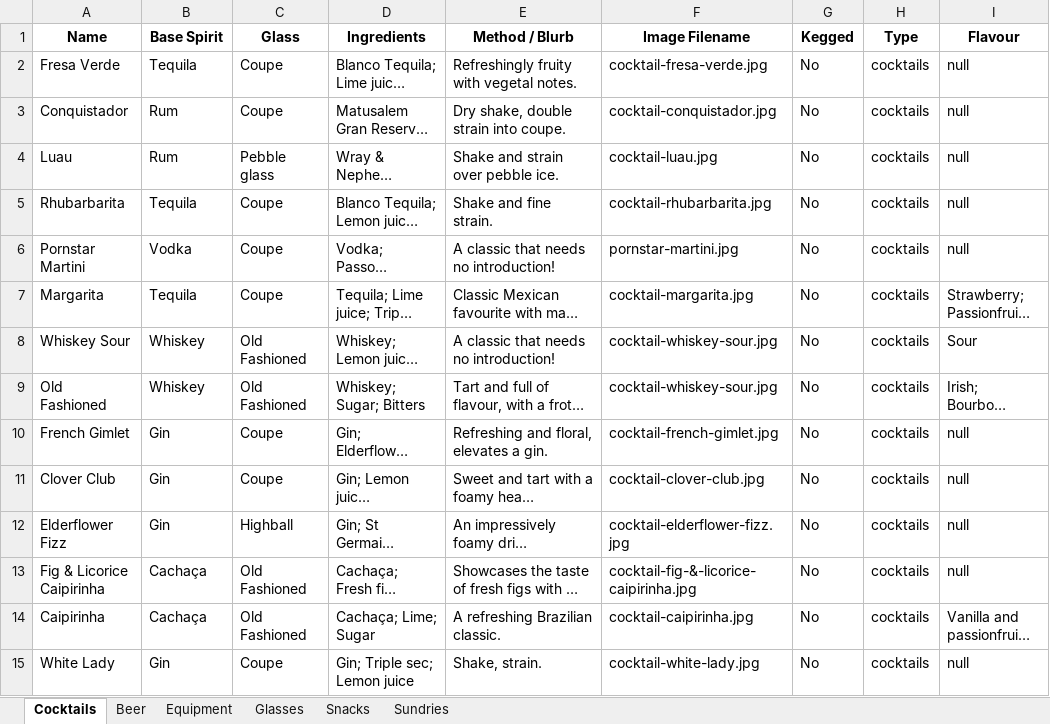
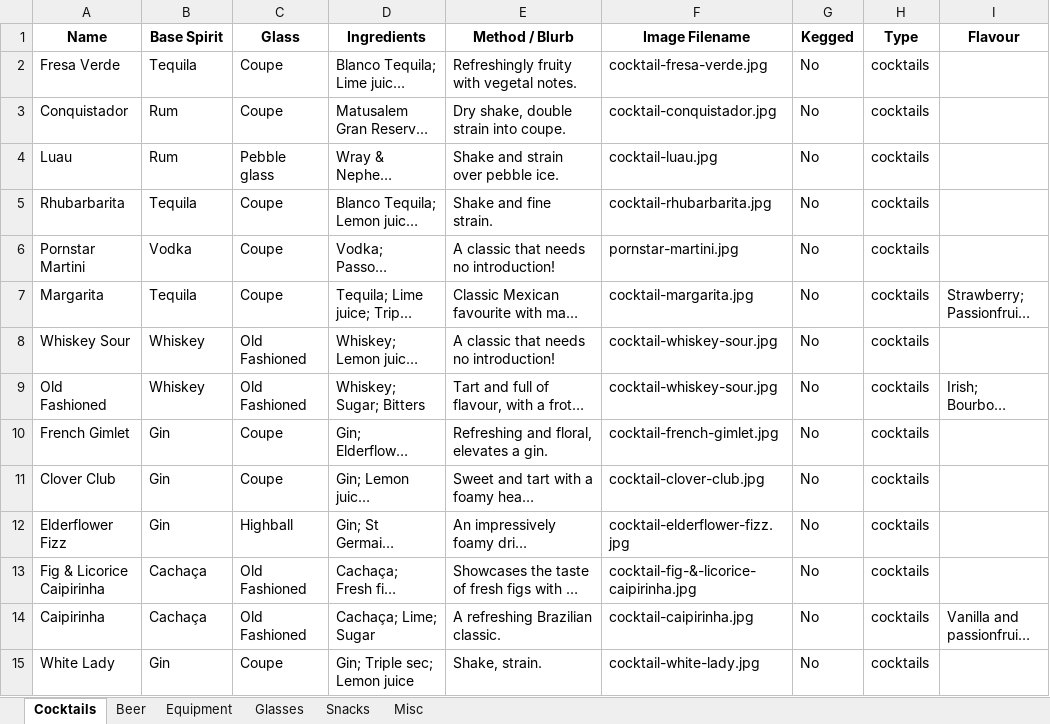
Before and after one commit to conor2smyth-cloud/GBS9, an Excel workbook: data/drinks.xlsx, sheet Cocktails, drawn as a sheet; only a part is shown; long unchanged cells end in …; values as stored, in another font and other column widths than the file's, no borders; the diff covers the shown part only; the diff names each change by its address in the sheet, - before the commit and + after, or states it on an @@ line.

Commit message:
Auto-update drinks.json

```diff
--- a/data/drinks.xlsx (sheet Cocktails)
+++ b/data/drinks.xlsx (sheet Cocktails)
-sheet tab: Sundries
+sheet tab: Misc
-I2:I6 (Flavour): null
+I2:I6 (Flavour): (empty)
-I8 (Flavour): Sour
+I8 (Flavour): (empty)
-I10:I13 (Flavour): null
+I10:I13 (Flavour): (empty)
-I15 (Flavour): null
+I15 (Flavour): (empty)
```
Also changed, not shown: 134 edited cells elsewhere in this sheet, cocktails.xlsx, 9 other files.
